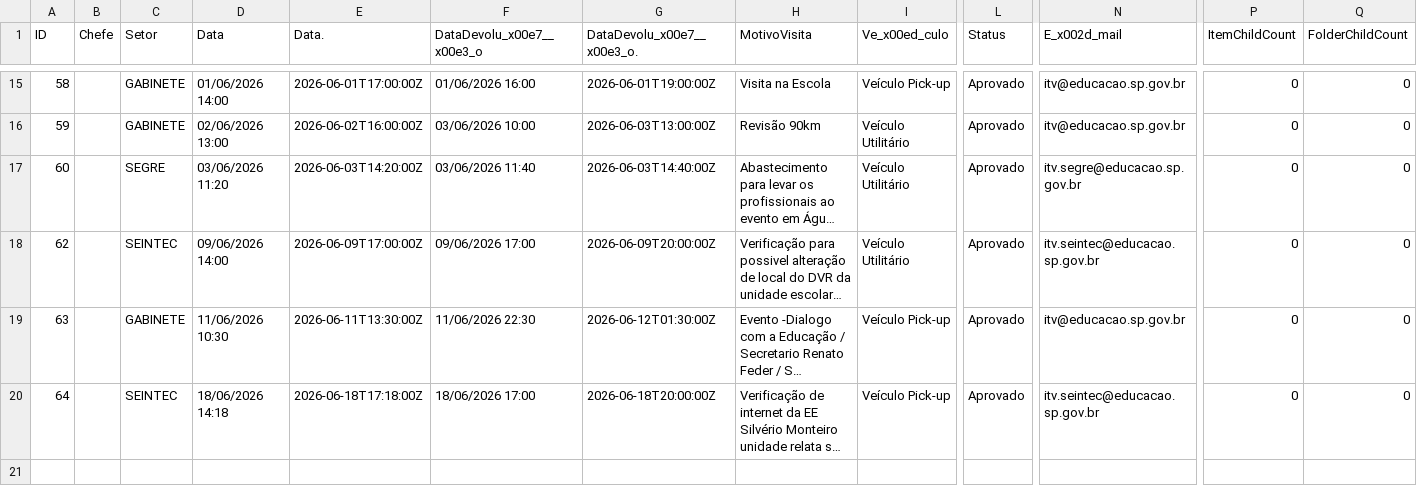
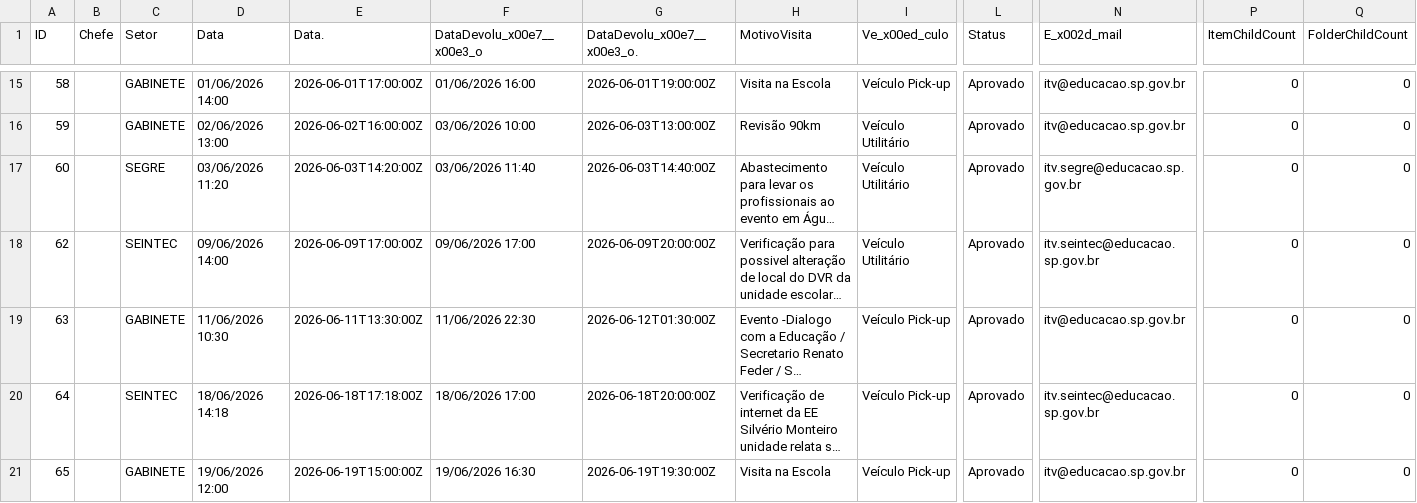
Before and after one commit to Jeffersonf/painelurelegado, a CSV file: frontend/data/car-schedule.csv, drawn as a sheet; only a part is shown, gaps mark what is left out; long unchanged cells end in …; rows hold the shown columns only; the diff names each change by its address in the sheet, - before the commit and + after, or states it on an @@ line.

```diff
--- a/frontend/data/car-schedule.csv
+++ b/frontend/data/car-schedule.csv
+row 21: 65 |  | GABINETE | 19/06/2026 12:00 | 2026-06-19T15:00:00Z | 19/06/2026 16:30 | 2026-06-19T19:30:00Z | Visita na Escola | Veículo Pick-up | Aprovado | itv@educacao.sp.gov.br | 0 | 0
```
Also changed, not shown: 1 other file.
